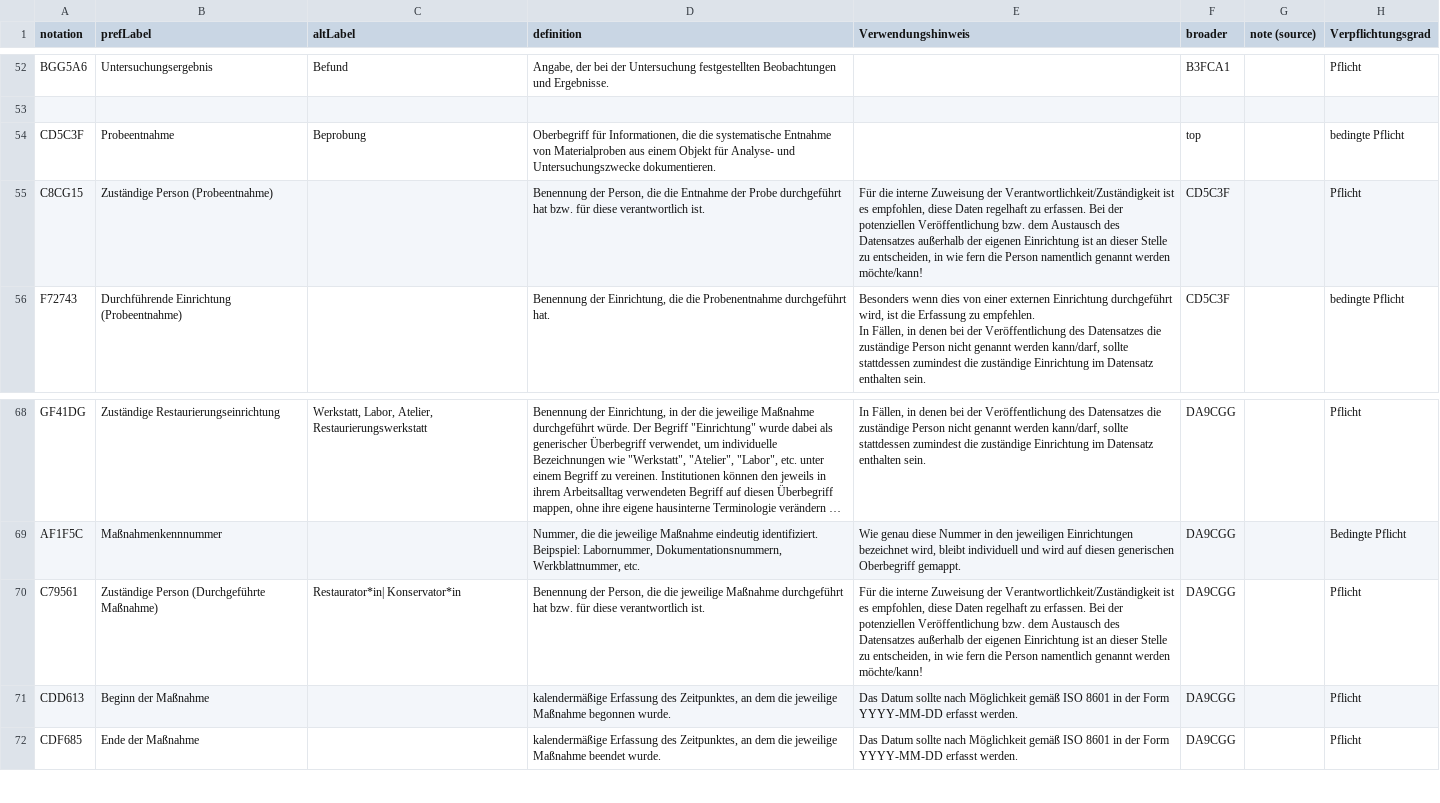
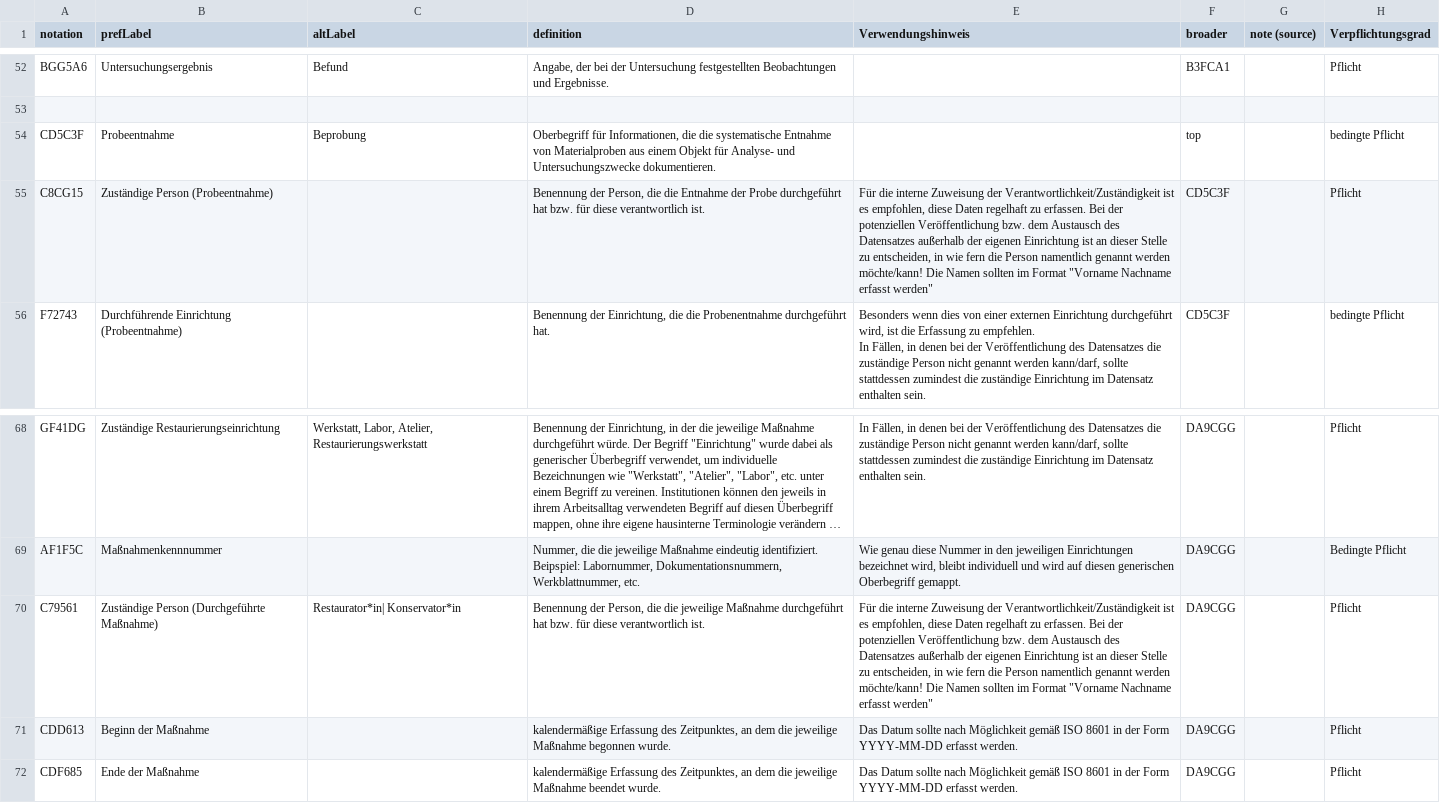
Before and after one commit to conservationdata/docu, a CSV file: data.csv, drawn as a sheet; only a part is shown, gaps mark what is left out; long unchanged cells end in …; the diff covers the shown part only; the diff names each change by its address in the sheet, - before the commit and + after, or states it on an @@ line.

```diff
--- a/data.csv
+++ b/data.csv
-E55 (Verwendungshinweis): …werden möchte/kann!
+E55 (Verwendungshinweis): …werden möchte/kann! Die Namen sollten im Format "Vorname Nachname erfasst werden"
-E70 (Verwendungshinweis): …werden möchte/kann!
+E70 (Verwendungshinweis): …werden möchte/kann! Die Namen sollten im Format "Vorname Nachname erfasst werden"
```
Also changed, not shown: 2 added rows and 11 edited cells elsewhere in this file, 19 other files.
